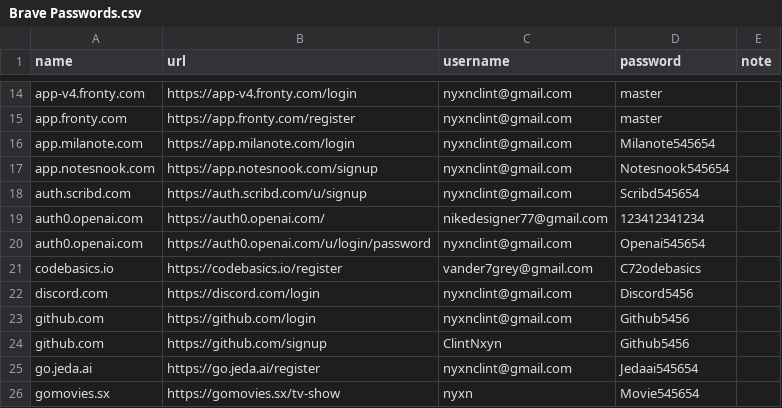
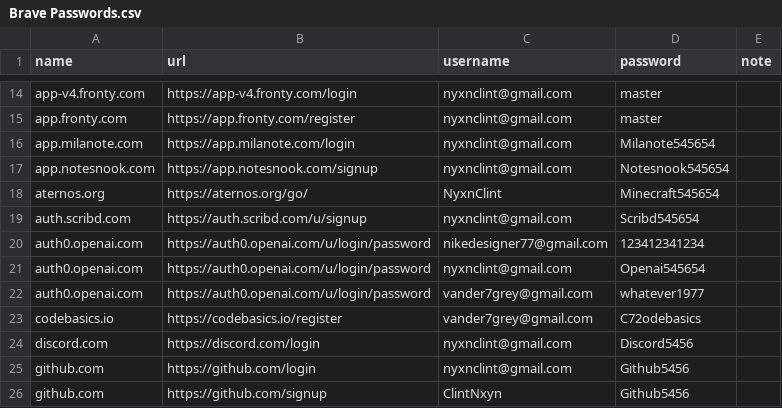
Before and after one commit to ClintNyxn/python_projects, a CSV file: brave/Brave Passwords.csv, drawn as a sheet; only a part is shown, gaps mark what is left out; the shorter side is filled out with more unchanged rows; the diff covers the shown part only.

```diff
--- a/brave/Brave Passwords.csv
+++ b/brave/Brave Passwords.csv
@@ -17,5 +17,7 @@ app.milanote.com,https://app.milanote.com/login,nyxnclint@gmail.com,Milanote5456
 app.notesnook.com,https://app.notesnook.com/signup,nyxnclint@gmail.com,Notesnook545654,
+aternos.org,https://aternos.org/go/,NyxnClint,Minecraft545654,
 auth.scribd.com,https://auth.scribd.com/u/signup,nyxnclint@gmail.com,Scribd545654,
-auth0.openai.com,https://auth0.openai.com/,nikedesigner77@gmail.com,123412341234,
+auth0.openai.com,https://auth0.openai.com/u/login/password,nikedesigner77@gmail.com,123412341234,
 auth0.openai.com,https://auth0.openai.com/u/login/password,nyxnclint@gmail.com,Openai545654,
+auth0.openai.com,https://auth0.openai.com/u/login/password,vander7grey@gmail.com,whatever1977,
 codebasics.io,https://codebasics.io/register,vander7grey@gmail.com,C72odebasics,
```
Also changed, not shown: 8 added rows and 1 edited cell elsewhere in this file, 1 other file.
